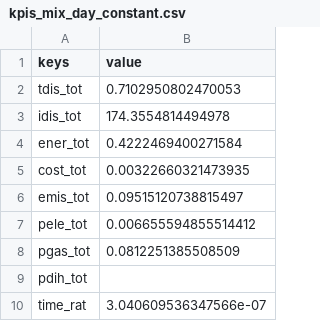
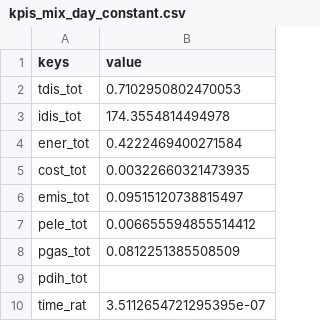
Before and after one commit to Jaap-Neven/project1-boptest, a CSV file: testing/references/bestest_air/kpis_mix_day_constant.csv, drawn as a sheet.

Commit message:
Update reference results for bestest_air

```diff
--- a/testing/references/bestest_air/kpis_mix_day_constant.csv
+++ b/testing/references/bestest_air/kpis_mix_day_constant.csv
@@ -9,2 +9,2 @@ pgas_tot,0.0812251385508509
 pdih_tot,
-time_rat,3.040609536347566e-07
+time_rat,3.5112654721295395e-07
```
Also changed, not shown: testing/references/bestest_air/kpis_mix_day_dynamic.csv, testing/references/bestest_air/kpis_mix_day_highly_dynamic.csv, 22 other files.
